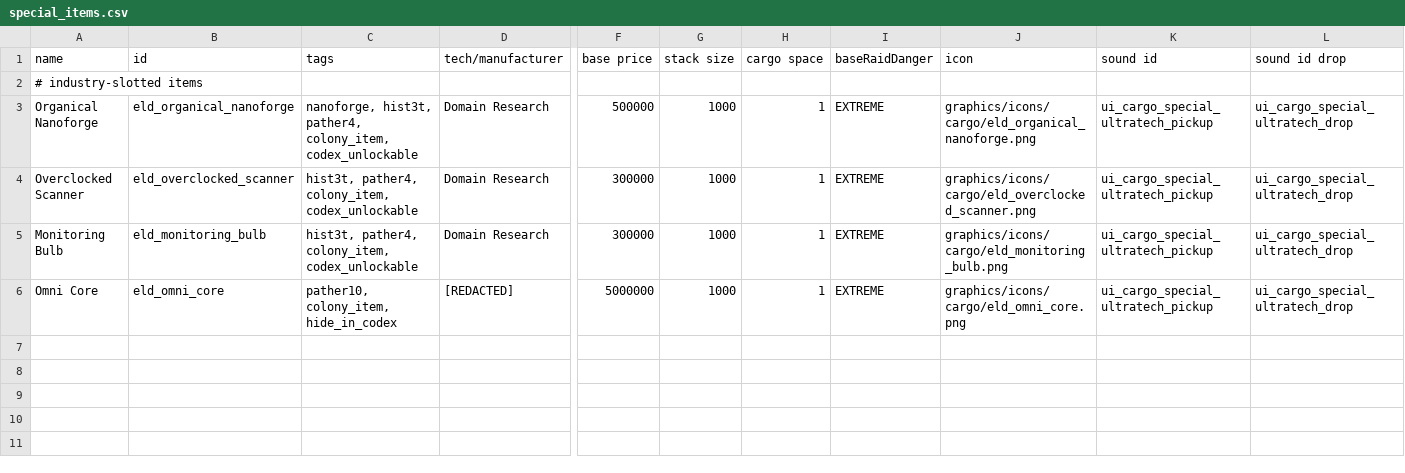
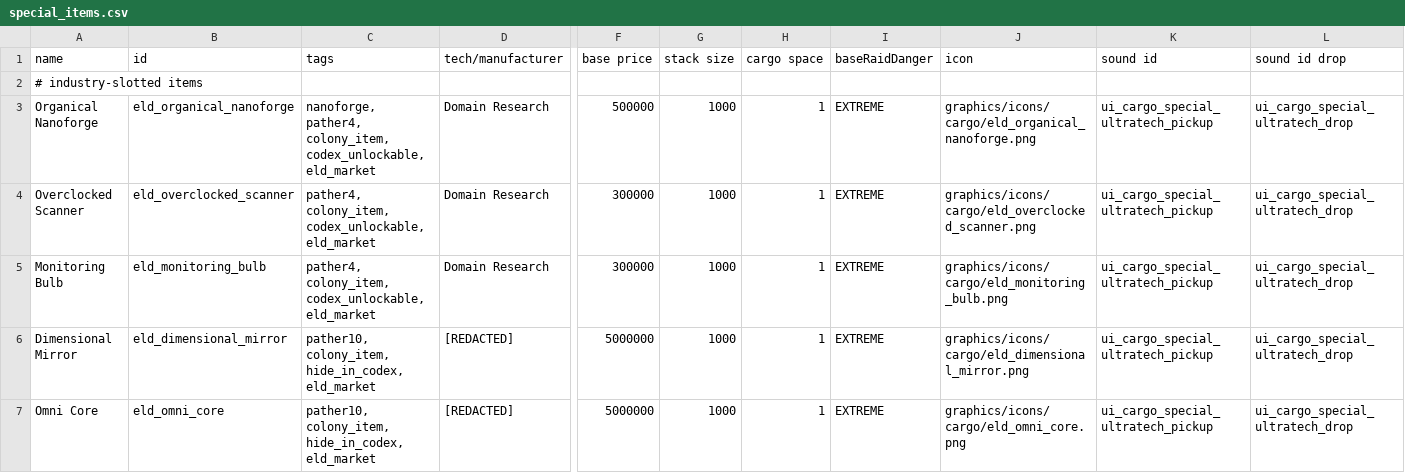
Before and after one commit to Eld3142/ExtraColonyItems, a CSV file: data/campaign/special_items.csv, drawn as a sheet; only a part is shown, gaps mark what is left out; addresses are those after the commit; rows hold the shown columns only; the diff names each change by its address in the sheet, - before the commit and + after, or states it on an @@ line.

```diff
--- a/data/campaign/special_items.csv
+++ b/data/campaign/special_items.csv
-C3 (tags): nanoforge, hist3t, pather4, colony_item, codex_unlockable
+C3 (tags): nanoforge, pather4, colony_item, codex_unlockable, eld_market
-C4:C5 (tags): hist3t, pather4, colony_item, codex_unlockable
+C4:C5 (tags): pather4, colony_item, codex_unlockable, eld_market
+row 6: Dimensional Mirror | eld_dimensional_mirror | pather10, colony_item, hide_in_codex, eld_market | [REDACTED] | 5000000 | 1000 | 1 | EXTREME | graphics/icons/cargo/eld_dimensional_mirror.png | ui_cargo_special_ultratech_pickup | ui_cargo_special_ultratech_drop
-C7 (tags): pather10, colony_item, hide_in_codex
+C7 (tags): pather10, colony_item, hide_in_codex, eld_market
```
Also changed, not shown: 11 other files.
